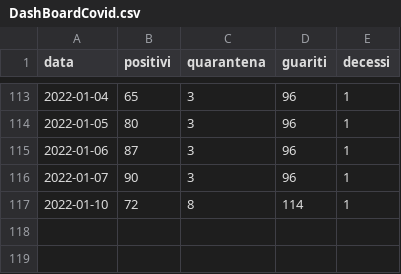
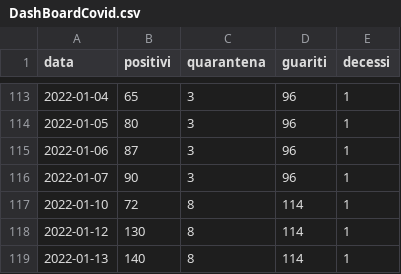
Before and after one commit to ComuneDiCalascibetta/CovidCalascibetta, a CSV file: DashBoardCovid.csv, drawn as a sheet; only a part is shown, gaps mark what is left out; the diff names each change by its address in the sheet, - before the commit and + after, or states it on an @@ line.

Commit message:
Update DashBoardCovid.csv

```diff
--- a/DashBoardCovid.csv
+++ b/DashBoardCovid.csv
+row 118: 2022-01-12 | 130 | 8 | 114 | 1
+row 119: 2022-01-13 | 140 | 8 | 114 | 1
```
